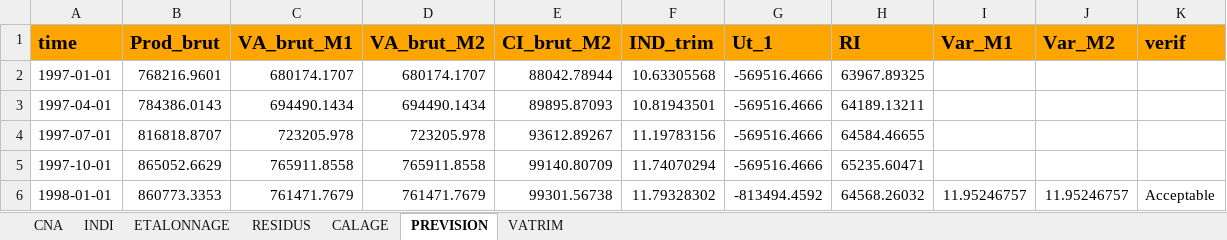
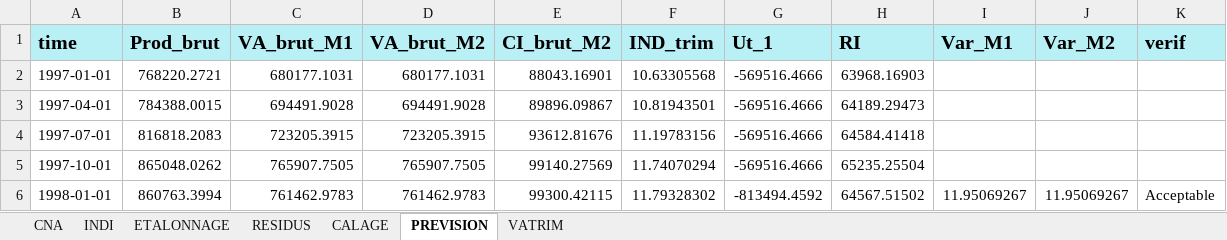
Before and after one commit to luckymaxtser/Compte_trim, an Excel workbook: prod_result_AUS.xlsx, sheet PREVISION, drawn as a sheet; only a part is shown; values as stored, in another font and other column widths than the file's, no borders; the diff covers the shown part only; the diff names each change by its address in the sheet, - before the commit and + after, or states it on an @@ line.

Commit message:
Mise à jour du fichier Excel via Shiny

```diff
--- a/prod_result_AUS.xlsx (sheet PREVISION)
+++ b/prod_result_AUS.xlsx (sheet PREVISION)
-A1:K1 fill: #FFA500
+A1:K1 fill: #B8F0F6
-B2 (Prod_brut): 768216.9601
+B2 (Prod_brut): 768220.2721
-C2 (VA_brut_M1): 680174.1707
+C2 (VA_brut_M1): 680177.1031
-D2 (VA_brut_M2): 680174.1707
+D2 (VA_brut_M2): 680177.1031
-E2 (CI_brut_M2): 88042.78944
+E2 (CI_brut_M2): 88043.16901
-H2 (RI): 63967.89325
+H2 (RI): 63968.16903
-B3 (Prod_brut): 784386.0143
+B3 (Prod_brut): 784388.0015
-C3 (VA_brut_M1): 694490.1434
+C3 (VA_brut_M1): 694491.9028
-D3 (VA_brut_M2): 694490.1434
+D3 (VA_brut_M2): 694491.9028
-E3 (CI_brut_M2): 89895.87093
+E3 (CI_brut_M2): 89896.09867
-H3 (RI): 64189.13211
+H3 (RI): 64189.29473
-B4 (Prod_brut): 816818.8707
+B4 (Prod_brut): 816818.2083
-C4 (VA_brut_M1): 723205.978
+C4 (VA_brut_M1): 723205.3915
-D4 (VA_brut_M2): 723205.978
+D4 (VA_brut_M2): 723205.3915
-E4 (CI_brut_M2): 93612.89267
+E4 (CI_brut_M2): 93612.81676
-H4 (RI): 64584.46655
+H4 (RI): 64584.41418
-B5 (Prod_brut): 865052.6629
+B5 (Prod_brut): 865048.0262
-C5 (VA_brut_M1): 765911.8558
+C5 (VA_brut_M1): 765907.7505
-D5 (VA_brut_M2): 765911.8558
+D5 (VA_brut_M2): 765907.7505
-E5 (CI_brut_M2): 99140.80709
+E5 (CI_brut_M2): 99140.27569
-H5 (RI): 65235.60471
+H5 (RI): 65235.25504
-B6 (Prod_brut): 860773.3353
+B6 (Prod_brut): 860763.3994
-C6 (VA_brut_M1): 761471.7679
+C6 (VA_brut_M1): 761462.9783
-D6 (VA_brut_M2): 761471.7679
+D6 (VA_brut_M2): 761462.9783
-E6 (CI_brut_M2): 99301.56738
+E6 (CI_brut_M2): 99300.42115
-H6 (RI): 64568.26032
+H6 (RI): 64567.51502
-I6 (Var_M1): 11.95246757
+I6 (Var_M1): 11.95069267
-J6 (Var_M2): 11.95246757
+J6 (Var_M2): 11.95069267
```
Also changed, not shown: 16 added rows and 817 edited cells elsewhere in this sheet, sheet CALAGE, sheet VATRIM, sheet ETALONNAGE, sheet INDI, sheet RESIDUS, sheet CNA.
